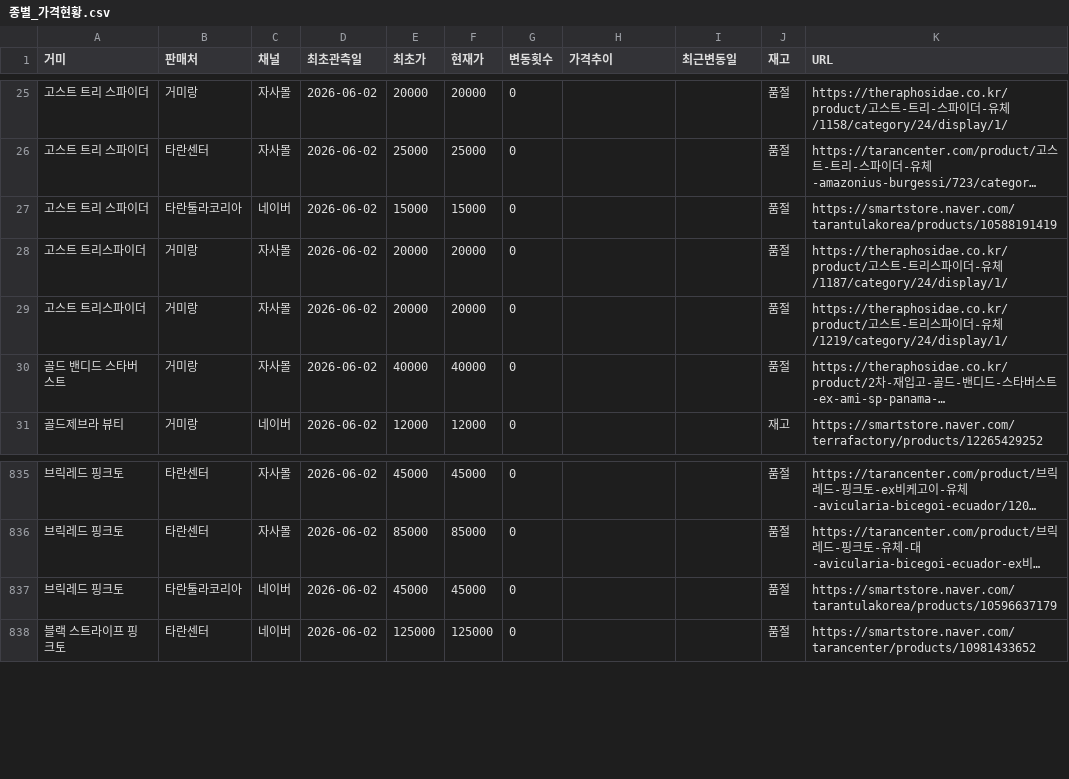
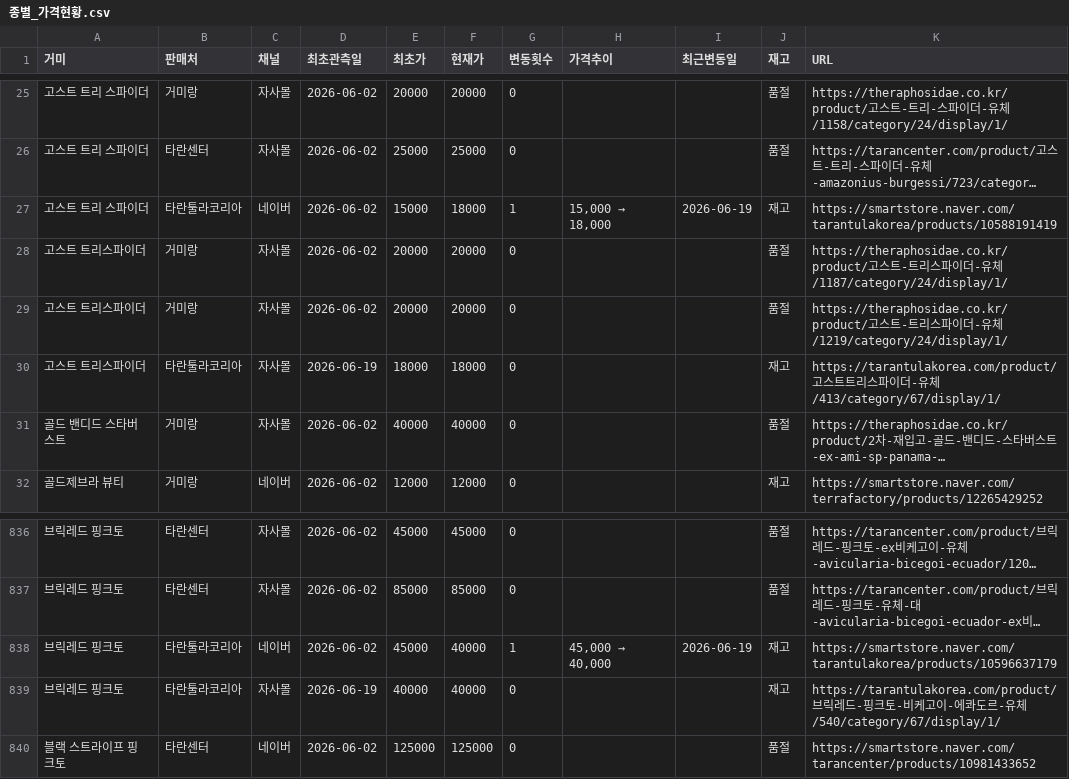
Before and after one commit to janghongku/tarantula-prices, a CSV file: outputs/종별_가격현황.csv, drawn as a sheet; only a part is shown, gaps mark what is left out; long unchanged cells end in …; addresses are those after the commit; the diff names each change by its address in the sheet, - before the commit and + after, or states it on an @@ line.

```diff
--- a/outputs/종별_가격현황.csv
+++ b/outputs/종별_가격현황.csv
-F27 (현재가): 15000
+F27 (현재가): 18000
-G27 (변동횟수): 0
+G27 (변동횟수): 1
@@ H27 (가격추이): (empty) → 15,000 → 18,000 @@
-I27 (최근변동일): (empty)
+I27 (최근변동일): 2026-06-19
-J27 (재고): 품절
+J27 (재고): 재고
+row 30: 고스트 트리스파이더 | 타란툴라코리아 | 자사몰 | 2026-06-19 | 18000 | 18000 | 0 |  |  | 재고 | https://tarantulakorea.com/product/고스트트리스파이더-유체/413/category/67/display/1/
-F838 (현재가): 45000
+F838 (현재가): 40000
-G838 (변동횟수): 0
+G838 (변동횟수): 1
@@ H838 (가격추이): (empty) → 45,000 → 40,000 @@
-I838 (최근변동일): (empty)
+I838 (최근변동일): 2026-06-19
-J838 (재고): 품절
+J838 (재고): 재고
+row 839: 브릭레드 핑크토 | 타란툴라코리아 | 자사몰 | 2026-06-19 | 40000 | 40000 | 0 |  |  | 재고 | https://tarantulakorea.com/product/브릭레드-핑크토-비케고이-에콰도르-유체/540/category/67/display/1/
```
Also changed, not shown: outputs/가격변동_로그.csv, outputs/신규등록_로그.csv, 4 other files.
